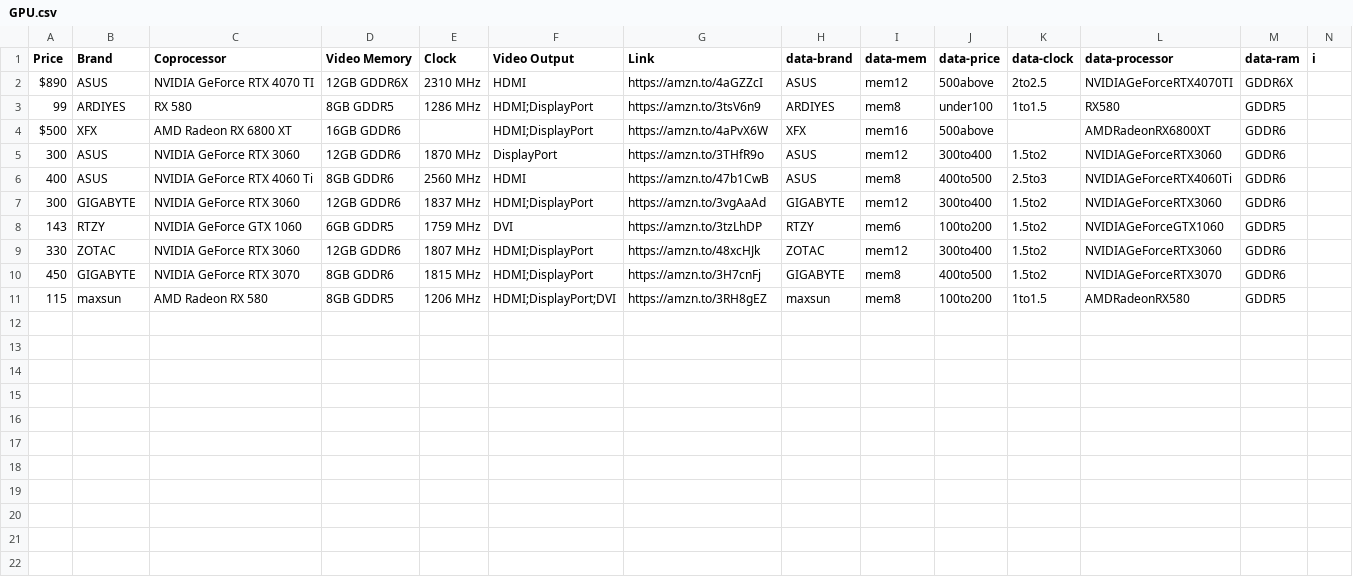
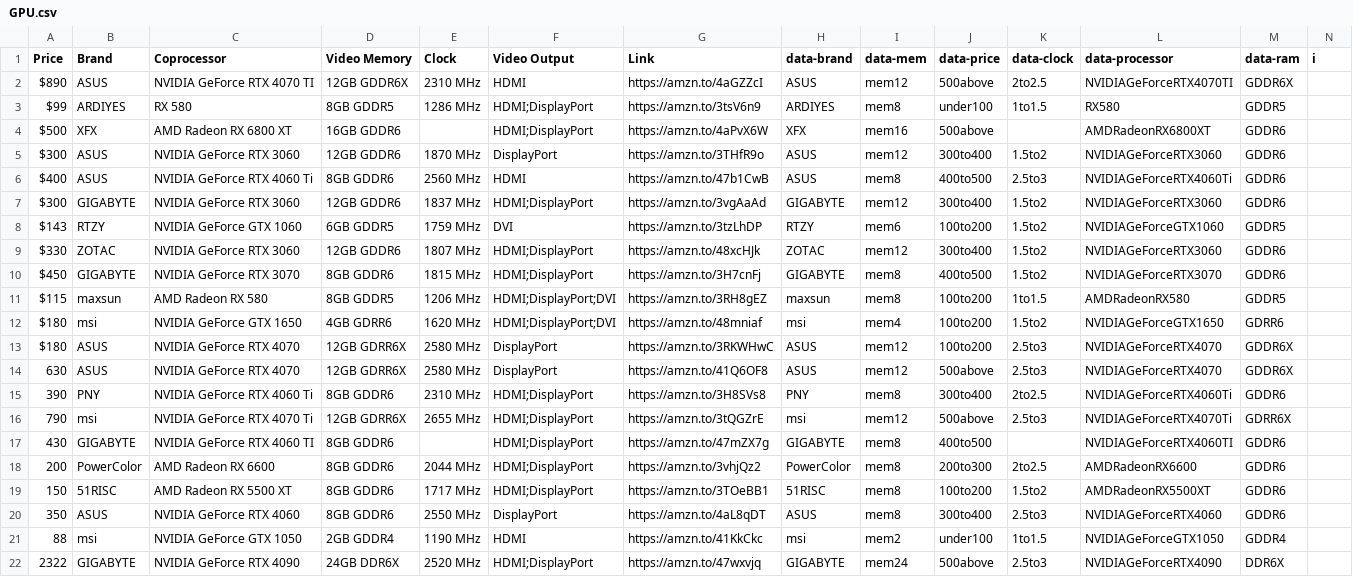
Before and after one commit to edtromp-tech/GPU-Prices, a CSV file: GPU.csv, drawn as a sheet; the diff names each change by its address in the sheet, - before the commit and + after, or states it on an @@ line.

```diff
--- a/GPU.csv
+++ b/GPU.csv
-A3 (Price): 99
+A3 (Price): $99
-A5 (Price): 300
+A5 (Price): $300
-A6 (Price): 400
+A6 (Price): $400
-A7 (Price): 300
+A7 (Price): $300
-A8 (Price): 143
+A8 (Price): $143
-A9 (Price): 330
+A9 (Price): $330
-A10 (Price): 450
+A10 (Price): $450
-A11 (Price): 115
+A11 (Price): $115
+row 12: $180 | msi | NVIDIA GeForce GTX 1650 | 4GB GDRR6 | 1620 MHz | HDMI;DisplayPort;DVI | https://amzn.to/48mniaf | msi | mem4 | 100to200 | 1.5to2 | NVIDIAGeForceGTX1650 | GDRR6
+row 13: $180 | ASUS | NVIDIA GeForce RTX 4070 | 12GB GDRR6X | 2580 MHz | DisplayPort | https://amzn.to/3RKWHwC | ASUS | mem12 | 100to200 | 2.5to3 | NVIDIAGeForceRTX4070 | GDDR6X
+row 14: 630 | ASUS | NVIDIA GeForce RTX 4070 | 12GB GDRR6X | 2580 MHz | DisplayPort | https://amzn.to/41Q6OF8 | ASUS | mem12 | 500above | 2.5to3 | NVIDIAGeForceRTX4070 | GDDR6X
+row 15: 390 | PNY | NVIDIA GeForce RTX 4060 Ti | 8GB GDDR6 | 2310 MHz | HDMI;DisplayPort | https://amzn.to/3H8SVs8 | PNY | mem8 | 300to400 | 2to2.5 | NVIDIAGeForceRTX4060Ti | GDDR6
+row 16: 790 | msi | NVIDIA GeForce RTX 4070 Ti | 12GB GDRR6X | 2655 MHz | HDMI;DisplayPort | https://amzn.to/3tQGZrE | msi | mem12 | 500above | 2.5to3 | NVIDIAGeForceRTX4070Ti | GDRR6X
+row 17: 430 | GIGABYTE | NVIDIA GeForce RTX 4060 TI | 8GB GDDR6 |  | HDMI;DisplayPort | https://amzn.to/47mZX7g | GIGABYTE | mem8 | 400to500 |  | NVIDIAGeForceRTX4060TI | GDDR6
+row 18: 200 | PowerColor | AMD Radeon RX 6600 | 8GB GDDR6 | 2044 MHz | HDMI;DisplayPort | https://amzn.to/3vhjQz2 | PowerColor | mem8 | 200to300 | 2to2.5 | AMDRadeonRX6600 | GDDR6
+row 19: 150 | 51RISC | AMD Radeon RX 5500 XT | 8GB GDDR6 | 1717 MHz | HDMI;DisplayPort | https://amzn.to/3TOeBB1 | 51RISC | mem8 | 100to200 | 1.5to2 | AMDRadeonRX5500XT | GDDR6
+row 20: 350 | ASUS | NVIDIA GeForce RTX 4060 | 8GB GDDR6 | 2550 MHz | DisplayPort | https://amzn.to/4aL8qDT | ASUS | mem8 | 300to400 | 2.5to3 | NVIDIAGeForceRTX4060 | GDDR6
+row 21: 88 | msi | NVIDIA GeForce GTX 1050 | 2GB GDDR4 | 1190 MHz | HDMI | https://amzn.to/41KkCkc | msi | mem2 | under100 | 1to1.5 | NVIDIAGeForceGTX1050 | GDDR4
+row 22: 2322 | GIGABYTE | NVIDIA GeForce RTX 4090 | 24GB DDR6X | 2520 MHz | HDMI;DisplayPort | https://amzn.to/47wxvjq | GIGABYTE | mem24 | 500above | 2.5to3 | NVIDIAGeForceRTX4090 | DDR6X
```
Also changed, not shown: 6 other files.
